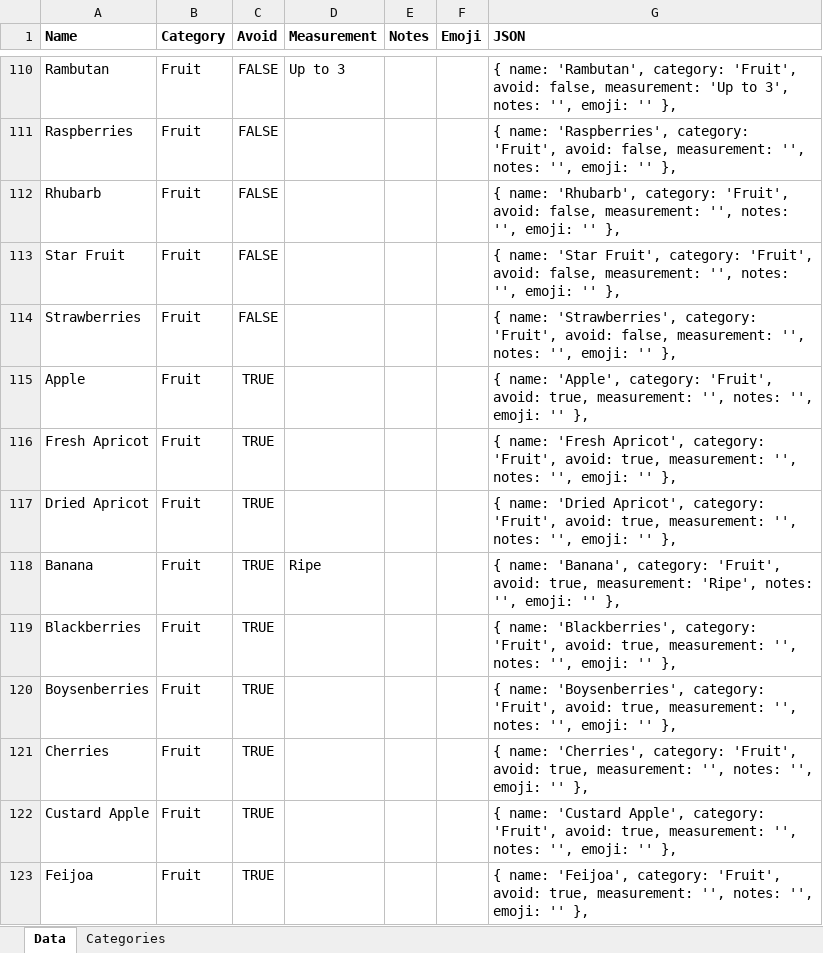
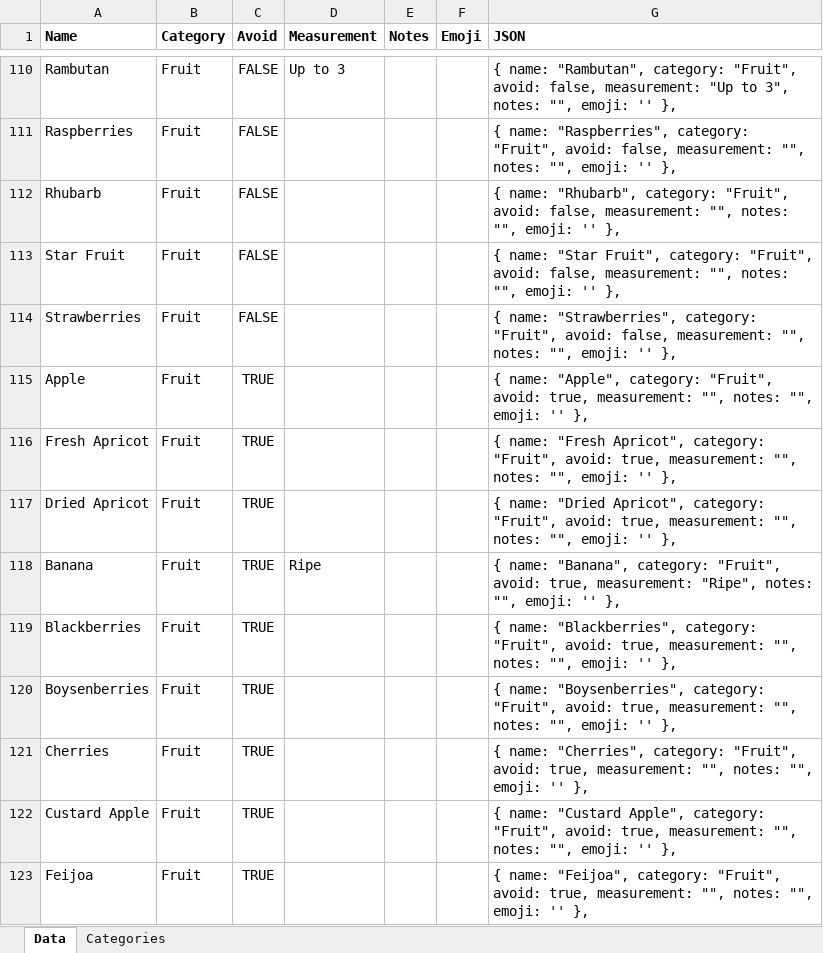
Before and after one commit to pandafeeeder/foodmap, an Excel workbook: data.xlsx, sheet Data, drawn as a sheet; only a part is shown, gaps mark what is left out; values as stored, in another font and other column widths than the file's, no borders; the diff covers the shown part only; the diff names each change by its address in the sheet, - before the commit and + after, or states it on an @@ line.

```diff
--- a/data.xlsx (sheet Data)
+++ b/data.xlsx (sheet Data)
-G110 (JSON): { name: 'Rambutan', category: 'Fruit', avoid: false, measurement: 'Up to 3', notes: '', emoji: ''…
+G110 (JSON): { name: "Rambutan", category: "Fruit", avoid: false, measurement: "Up to 3", notes: "", emoji: ''…
-G111 (JSON): { name: 'Raspberries', category: 'Fruit', avoid: false, measurement: '', notes: '', emoji: ''…
+G111 (JSON): { name: "Raspberries", category: "Fruit", avoid: false, measurement: "", notes: "", emoji: ''…
-G112 (JSON): { name: 'Rhubarb', category: 'Fruit', avoid: false, measurement: '', notes: '', emoji: ''…
+G112 (JSON): { name: "Rhubarb", category: "Fruit", avoid: false, measurement: "", notes: "", emoji: ''…
-G113 (JSON): { name: 'Star Fruit', category: 'Fruit', avoid: false, measurement: '', notes: '', emoji: ''…
+G113 (JSON): { name: "Star Fruit", category: "Fruit", avoid: false, measurement: "", notes: "", emoji: ''…
-G114 (JSON): { name: 'Strawberries', category: 'Fruit', avoid: false, measurement: '', notes: '', emoji: ''…
+G114 (JSON): { name: "Strawberries", category: "Fruit", avoid: false, measurement: "", notes: "", emoji: ''…
-G115 (JSON): { name: 'Apple', category: 'Fruit', avoid: true, measurement: '', notes: '', emoji: ''…
+G115 (JSON): { name: "Apple", category: "Fruit", avoid: true, measurement: "", notes: "", emoji: ''…
-G116 (JSON): { name: 'Fresh Apricot', category: 'Fruit', avoid: true, measurement: '', notes: '', emoji: ''…
+G116 (JSON): { name: "Fresh Apricot", category: "Fruit", avoid: true, measurement: "", notes: "", emoji: ''…
-G117 (JSON): { name: 'Dried Apricot', category: 'Fruit', avoid: true, measurement: '', notes: '', emoji: ''…
+G117 (JSON): { name: "Dried Apricot", category: "Fruit", avoid: true, measurement: "", notes: "", emoji: ''…
-G118 (JSON): { name: 'Banana', category: 'Fruit', avoid: true, measurement: 'Ripe', notes: '', emoji: ''…
+G118 (JSON): { name: "Banana", category: "Fruit", avoid: true, measurement: "Ripe", notes: "", emoji: ''…
-G119 (JSON): { name: 'Blackberries', category: 'Fruit', avoid: true, measurement: '', notes: '', emoji: ''…
+G119 (JSON): { name: "Blackberries", category: "Fruit", avoid: true, measurement: "", notes: "", emoji: ''…
-G120 (JSON): { name: 'Boysenberries', category: 'Fruit', avoid: true, measurement: '', notes: '', emoji: ''…
+G120 (JSON): { name: "Boysenberries", category: "Fruit", avoid: true, measurement: "", notes: "", emoji: ''…
-G121 (JSON): { name: 'Cherries', category: 'Fruit', avoid: true, measurement: '', notes: '', emoji: ''…
+G121 (JSON): { name: "Cherries", category: "Fruit", avoid: true, measurement: "", notes: "", emoji: ''…
-G122 (JSON): { name: 'Custard Apple', category: 'Fruit', avoid: true, measurement: '', notes: '', emoji: ''…
+G122 (JSON): { name: "Custard Apple", category: "Fruit", avoid: true, measurement: "", notes: "", emoji: ''…
-G123 (JSON): { name: 'Feijoa', category: 'Fruit', avoid: true, measurement: '', notes: '', emoji: ''…
+G123 (JSON): { name: "Feijoa", category: "Fruit", avoid: true, measurement: "", notes: "", emoji: ''…
```
Also changed, not shown: 362 edited cells elsewhere in this sheet, 11 other files.
